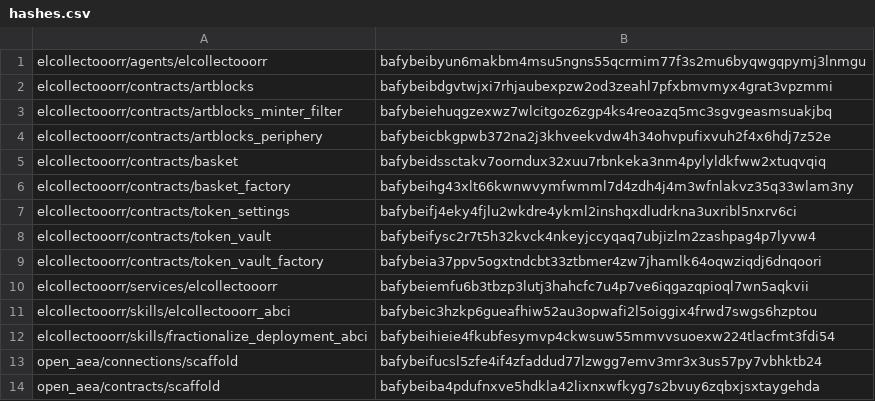
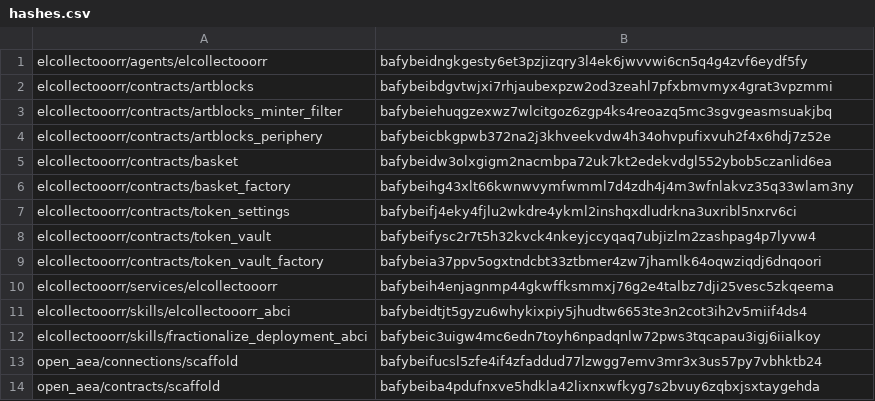
Before and after one commit to valory-xyz/agent-academy-1, a CSV file: packages/hashes.csv, drawn as a sheet; only a part is shown.

```diff
--- a/packages/hashes.csv
+++ b/packages/hashes.csv
@@ -1,2 +1,2 @@
-elcollectooorr/agents/elcollectooorr,bafybeibyun6makbm4msu5ngns55qcrmim77f3s2mu6byqwgqpymj3lnmgu
+elcollectooorr/agents/elcollectooorr,bafybeidngkgesty6et3pzjizqry3l4ek6jwvvwi6cn5q4g4zvf6eydf5fy
 elcollectooorr/contracts/artblocks,bafybeibdgvtwjxi7rhjaubexpzw2od3zeahl7pfxbmvmyx4grat3vpzmmi
@@ -4,3 +4,3 @@ elcollectooorr/contracts/artblocks_minter_filter,bafybeiehuqgzexwz7wlcitgoz6zgp4
 elcollectooorr/contracts/artblocks_periphery,bafybeicbkgpwb372na2j3khveekvdw4h34ohvpufixvuh2f4x6hdj7z52e
-elcollectooorr/contracts/basket,bafybeidssctakv7oorndux32xuu7rbnkeka3nm4pylyldkfww2xtuqvqiq
+elcollectooorr/contracts/basket,bafybeidw3olxgigm2nacmbpa72uk7kt2edekvdgl552ybob5czanlid6ea
 elcollectooorr/contracts/basket_factory,bafybeihg43xlt66kwnwvymfwmml7d4zdh4j4m3wfnlakvz35q33wlam3ny
@@ -9,5 +9,5 @@ elcollectooorr/contracts/token_vault,bafybeifysc2r7t5h32kvck4nkeyjccyqaq7ubjizlm
 elcollectooorr/contracts/token_vault_factory,bafybeia37ppv5ogxtndcbt33ztbmer4zw7jhamlk64oqwziqdj6dnqoori
-elcollectooorr/services/elcollectooorr,bafybeiemfu6b3tbzp3lutj3hahcfc7u4p7ve6iqgazqpioql7wn5aqkvii
-elcollectooorr/skills/elcollectooorr_abci,bafybeic3hzkp6gueafhiw52au3opwafi2l5oiggix4frwd7swgs6hzptou
-elcollectooorr/skills/fractionalize_deployment_abci,bafybeihieie4fkubfesymvp4ckwsuw55mmvvsuoexw224tlacfmt3fdi54
+elcollectooorr/services/elcollectooorr,bafybeih4enjagnmp44gkwffksmmxj76g2e4talbz7dji25vesc5zkqeema
+elcollectooorr/skills/elcollectooorr_abci,bafybeidtjt5gyzu6whykixpiy5jhudtw6653te3n2cot3ih2v5miif4ds4
+elcollectooorr/skills/fractionalize_deployment_abci,bafybeic3uigw4mc6edn7toyh6npadqnlw72pws3tqcapau3igj6iialkoy
 open_aea/connections/scaffold,bafybeifucsl5zfe4if4zfaddud77lzwgg7emv3mr3x3us57py7vbhktb24
```
Also changed, not shown: 5 other files.
